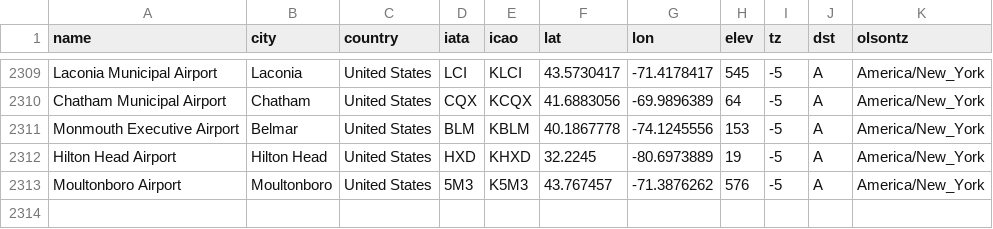
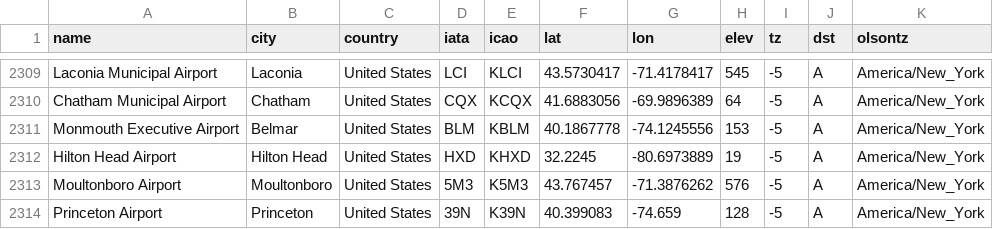
Before and after one commit to pkemble/rails_logbook, a CSV file: aptdb-newer.csv, drawn as a sheet; only a part is shown, gaps mark what is left out; the diff names each change by its address in the sheet, - before the commit and + after, or states it on an @@ line.

```diff
--- a/aptdb-newer.csv
+++ b/aptdb-newer.csv
+row 2314: Princeton Airport | Princeton | United States | 39N | K39N | 40.399083 | -74.659 | 128 | -5 | A | America/New_York
```
Also changed, not shown: 8 other files.
